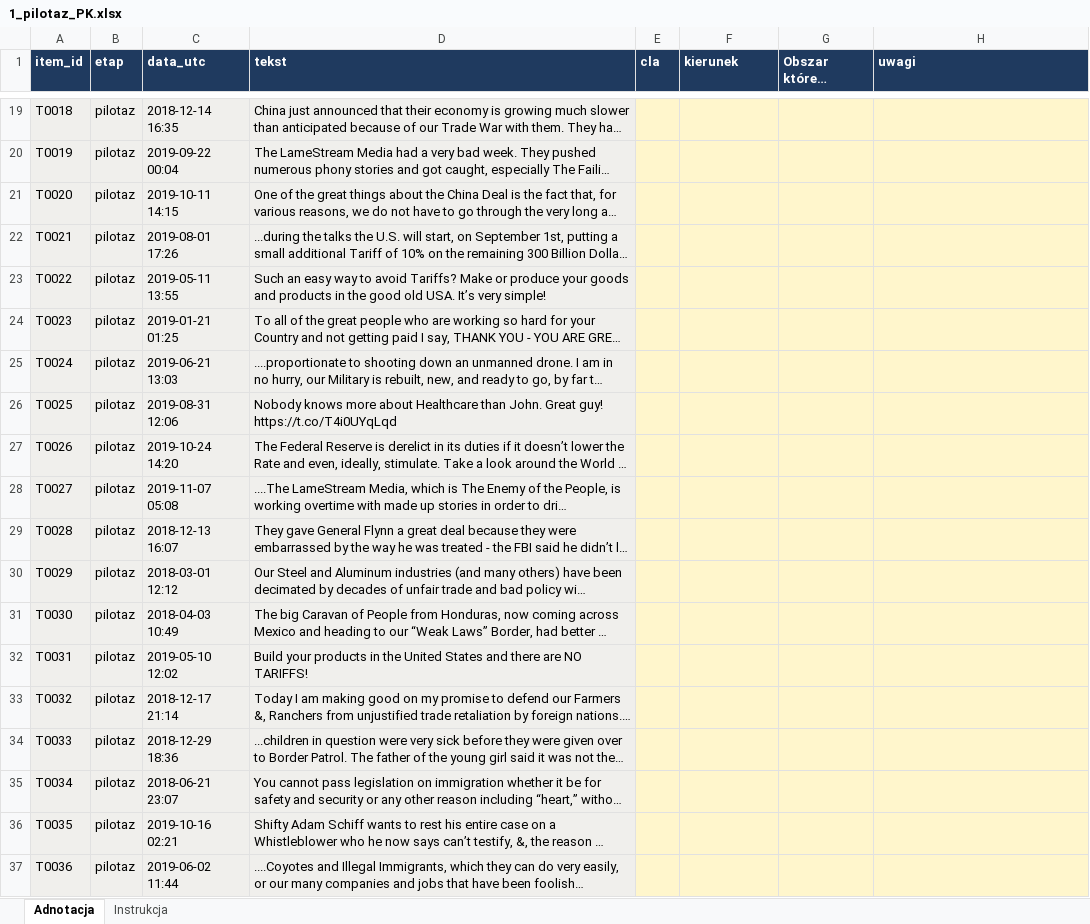
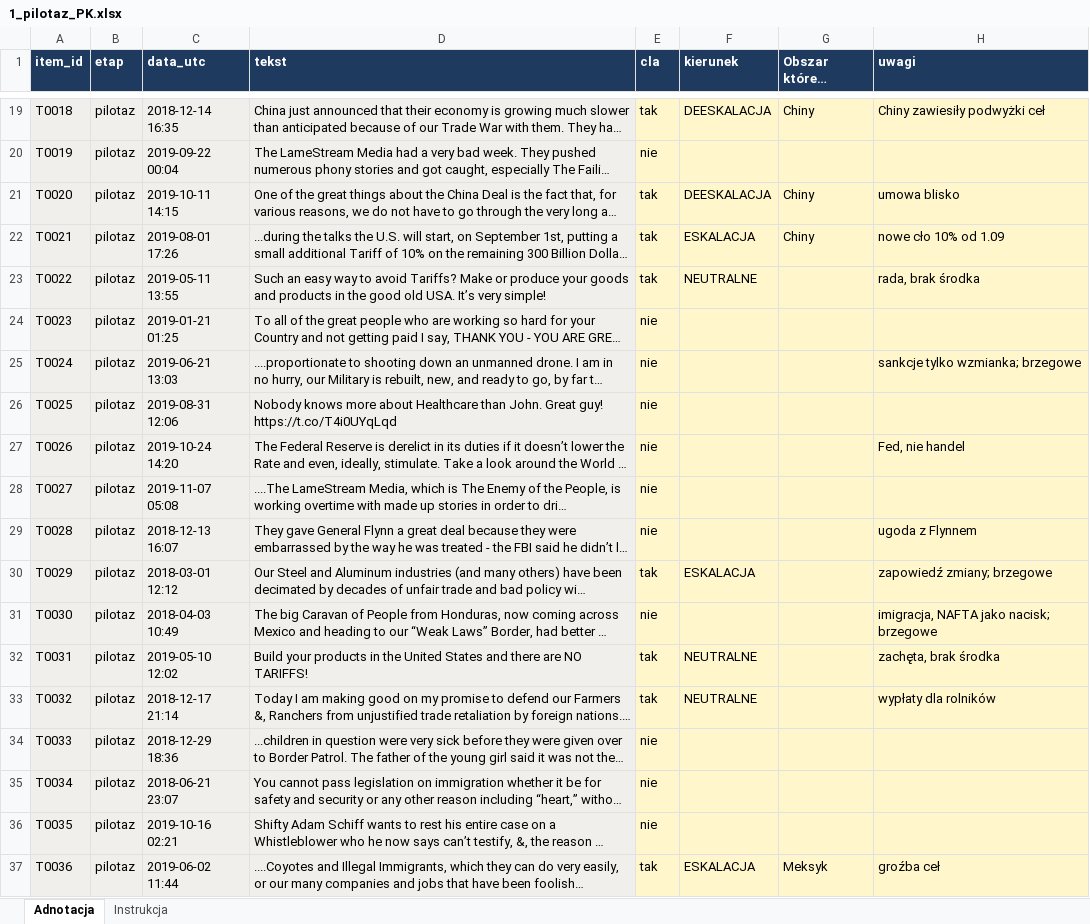
Before and after one commit to Vani-lla/tariffs-vs-social-media, an Excel workbook: annotation_files/1_pilotaz_PK.xlsx, sheet Adnotacja, drawn as a sheet; only a part is shown, gaps mark what is left out; long unchanged cells end in …; values as stored, in another font and other column widths than the file's, no borders; conditional formats not drawn; the diff covers the shown part only; the diff names each change by its address in the sheet, - before the commit and + after, or states it on an @@ line.

```diff
--- a/annotation_files/1_pilotaz_PK.xlsx (sheet Adnotacja)
+++ b/annotation_files/1_pilotaz_PK.xlsx (sheet Adnotacja)
-E19 (cla): (empty)
+E19 (cla): tak
-F19 (kierunek): (empty)
+F19 (kierunek): DEESKALACJA
-G19 (Obszar którego dotyczy): (empty)
+G19 (Obszar którego dotyczy): Chiny
-H19 (uwagi): (empty)
+H19 (uwagi): Chiny zawiesiły podwyżki ceł
-E20 (cla): (empty)
+E20 (cla): nie
-E21:E23 (cla): (empty)
+E21:E23 (cla): tak
-F21 (kierunek): (empty)
+F21 (kierunek): DEESKALACJA
-G21:G22 (Obszar którego dotyczy): (empty)
+G21:G22 (Obszar którego dotyczy): Chiny
-H21 (uwagi): (empty)
+H21 (uwagi): umowa blisko
-F22 (kierunek): (empty)
+F22 (kierunek): ESKALACJA
-H22 (uwagi): (empty)
+H22 (uwagi): nowe cło 10% od 1.09
-F23 (kierunek): (empty)
+F23 (kierunek): NEUTRALNE
-H23 (uwagi): (empty)
+H23 (uwagi): rada, brak środka
-E24:E29 (cla): (empty)
+E24:E29 (cla): nie
-H25 (uwagi): (empty)
+H25 (uwagi): sankcje tylko wzmianka; brzegowe
-H27 (uwagi): (empty)
+H27 (uwagi): Fed, nie handel
-H29 (uwagi): (empty)
+H29 (uwagi): ugoda z Flynnem
-E30 (cla): (empty)
+E30 (cla): tak
-F30 (kierunek): (empty)
+F30 (kierunek): ESKALACJA
-H30 (uwagi): (empty)
+H30 (uwagi): zapowiedź zmiany; brzegowe
-E31 (cla): (empty)
+E31 (cla): nie
-H31 (uwagi): (empty)
+H31 (uwagi): imigracja, NAFTA jako nacisk; brzegowe
-E32:E33 (cla): (empty)
+E32:E33 (cla): tak
-F32:F33 (kierunek): (empty)
+F32:F33 (kierunek): NEUTRALNE
-H32 (uwagi): (empty)
+H32 (uwagi): zachęta, brak środka
-H33 (uwagi): (empty)
+H33 (uwagi): wypłaty dla rolników
-E34:E36 (cla): (empty)
+E34:E36 (cla): nie
-E37 (cla): (empty)
+E37 (cla): tak
-F37 (kierunek): (empty)
+F37 (kierunek): ESKALACJA
-G37 (Obszar którego dotyczy): (empty)
+G37 (Obszar którego dotyczy): Meksyk
-H37 (uwagi): (empty)
+H37 (uwagi): groźba ceł
```
Also changed, not shown: 73 edited cells elsewhere in this sheet, annotation_files/2_glowna_PK.xlsx.
